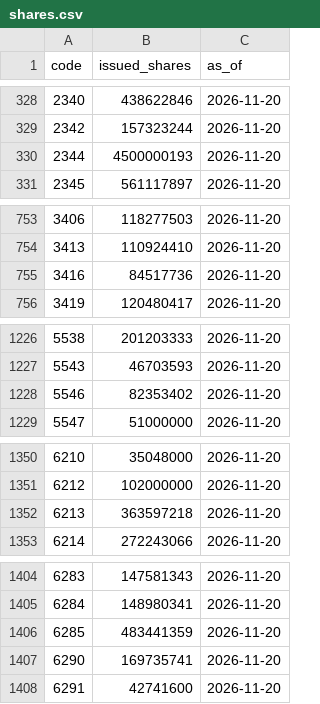
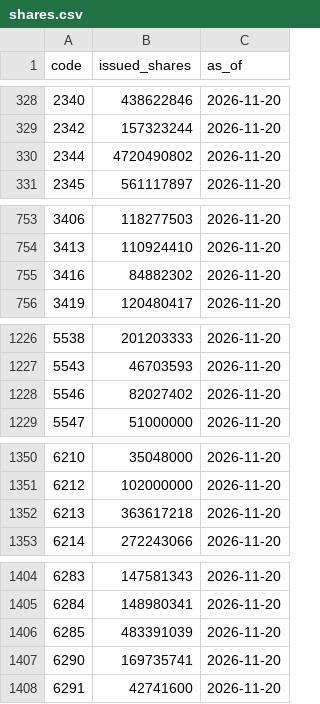
Before and after one commit to PoHsuanChou/tw-market-scanner, a CSV file: history/shares.csv, drawn as a sheet; only a part is shown, gaps mark what is left out; the diff covers the shown part only.

```diff
--- a/history/shares.csv
+++ b/history/shares.csv
@@ -329,3 +329,3 @@ code,issued_shares,as_of
 2342,157323244,2026-11-20
-2344,4500000193,2026-11-20
+2344,4720490802,2026-11-20
 2345,561117897,2026-11-20
@@ -754,3 +754,3 @@ code,issued_shares,as_of
 3413,110924410,2026-11-20
-3416,84517736,2026-11-20
+3416,84882302,2026-11-20
 3419,120480417,2026-11-20
@@ -1227,3 +1227,3 @@ code,issued_shares,as_of
 5543,46703593,2026-11-20
-5546,82353402,2026-11-20
+5546,82027402,2026-11-20
 5547,51000000,2026-11-20
@@ -1351,3 +1351,3 @@ code,issued_shares,as_of
 6212,102000000,2026-11-20
-6213,363597218,2026-11-20
+6213,363617218,2026-11-20
 6214,272243066,2026-11-20
@@ -1405,3 +1405,3 @@ code,issued_shares,as_of
 6284,148980341,2026-11-20
-6285,483441359,2026-11-20
+6285,483391039,2026-11-20
 6290,169735741,2026-11-20
```
Also changed, not shown: 2 edited cells elsewhere in this file, 11 other files.
